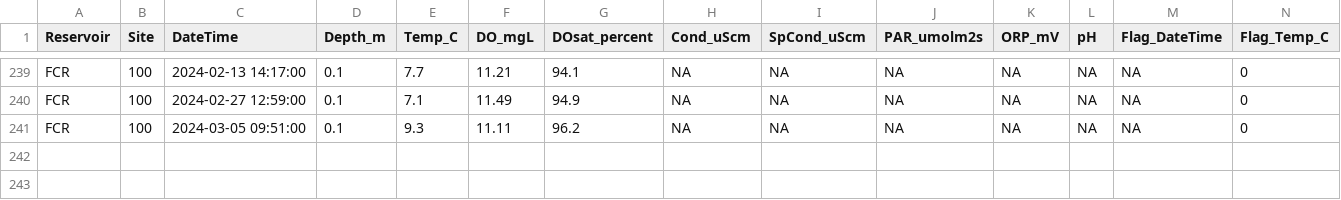
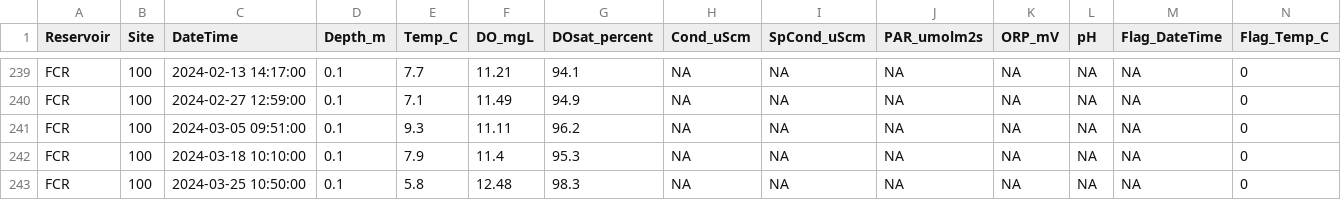
Before and after one commit to hlwander/Reservoirs, a CSV file: Data/DataNotYetUploadedToEDI/YSI_PAR/ysi_L1.csv, drawn as a sheet; only a part is shown, gaps mark what is left out; rows hold the shown columns only; the diff names each change by its address in the sheet, - before the commit and + after, or states it on an @@ line.

```diff
--- a/Data/DataNotYetUploadedToEDI/YSI_PAR/ysi_L1.csv
+++ b/Data/DataNotYetUploadedToEDI/YSI_PAR/ysi_L1.csv
+row 242: FCR | 100 | 2024-03-18 10:10:00 | 0.1 | 7.9 | 11.4 | 95.3 | NA | NA | NA | NA | NA | NA | 0
+row 243: FCR | 100 | 2024-03-25 10:50:00 | 0.1 | 5.8 | 12.48 | 98.3 | NA | NA | NA | NA | NA | NA | 0
```
